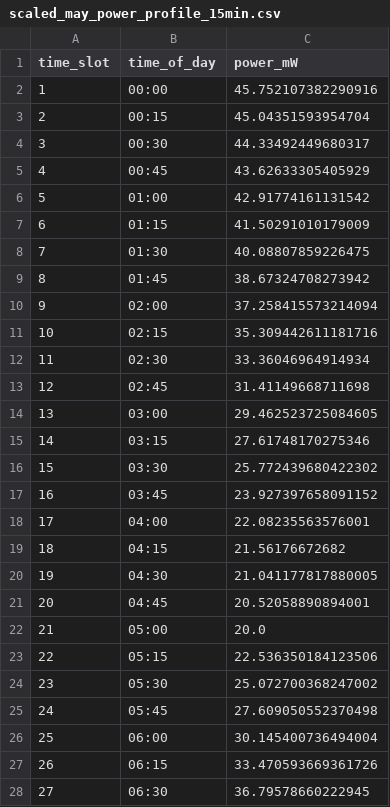
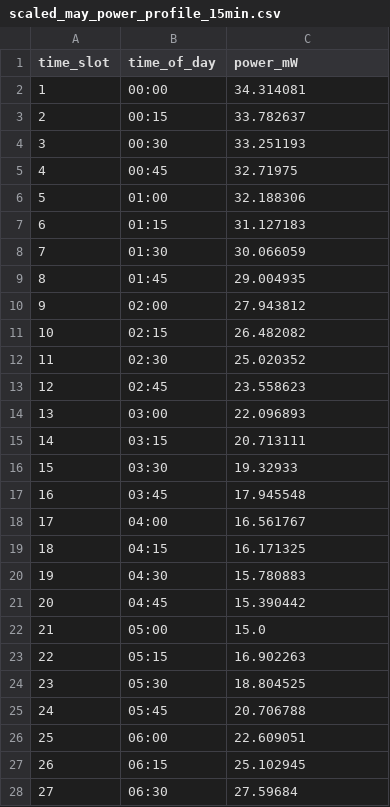
Before and after one commit to MatildeMGM/Bachelor, a CSV file: ems_base_estimation_logger_v5/python/data/variable_load_signal/scaled_may_power_profile_15min.csv, drawn as a sheet; only a part is shown; the diff covers the shown part only.

Commit message:
Ændring af demand_profile script

```diff
--- a/ems_base_estimation_logger_v5/python/data/variable_load_signal/scaled_may_power_profile_15min.csv
+++ b/ems_base_estimation_logger_v5/python/data/variable_load_signal/scaled_may_power_profile_15min.csv
@@ -1,28 +1,28 @@
 time_slot,time_of_day,power_mW
-1,00:00,45.752107382290916
-2,00:15,45.04351593954704
-3,00:30,44.33492449680317
-4,00:45,43.62633305405929
-5,01:00,42.91774161131542
-6,01:15,41.50291010179009
-7,01:30,40.08807859226475
-8,01:45,38.67324708273942
-9,02:00,37.258415573214094
-10,02:15,35.309442611181716
-11,02:30,33.36046964914934
-12,02:45,31.41149668711698
-13,03:00,29.462523725084605
-14,03:15,27.61748170275346
-15,03:30,25.772439680422302
-16,03:45,23.927397658091152
-17,04:00,22.08235563576001
-18,04:15,21.56176672682
-19,04:30,21.041177817880005
-20,04:45,20.52058890894001
-21,05:00,20.0
-22,05:15,22.536350184123506
-23,05:30,25.072700368247002
-24,05:45,27.609050552370498
-25,06:00,30.145400736494004
-26,06:15,33.470593669361726
-27,06:30,36.79578660222945
+1,00:00,34.314081
+2,00:15,33.782637
+3,00:30,33.251193
+4,00:45,32.71975
+5,01:00,32.188306
+6,01:15,31.127183
+7,01:30,30.066059
+8,01:45,29.004935
+9,02:00,27.943812
+10,02:15,26.482082
+11,02:30,25.020352
+12,02:45,23.558623
+13,03:00,22.096893
+14,03:15,20.713111
+15,03:30,19.32933
+16,03:45,17.945548
+17,04:00,16.561767
+18,04:15,16.171325
+19,04:30,15.780883
+20,04:45,15.390442
+21,05:00,15.0
+22,05:15,16.902263
+23,05:30,18.804525
+24,05:45,20.706788
+25,06:00,22.609051
+26,06:15,25.102945
+27,06:30,27.59684
```
Also changed, not shown: 69 edited cells elsewhere in this file, 3 other files.
